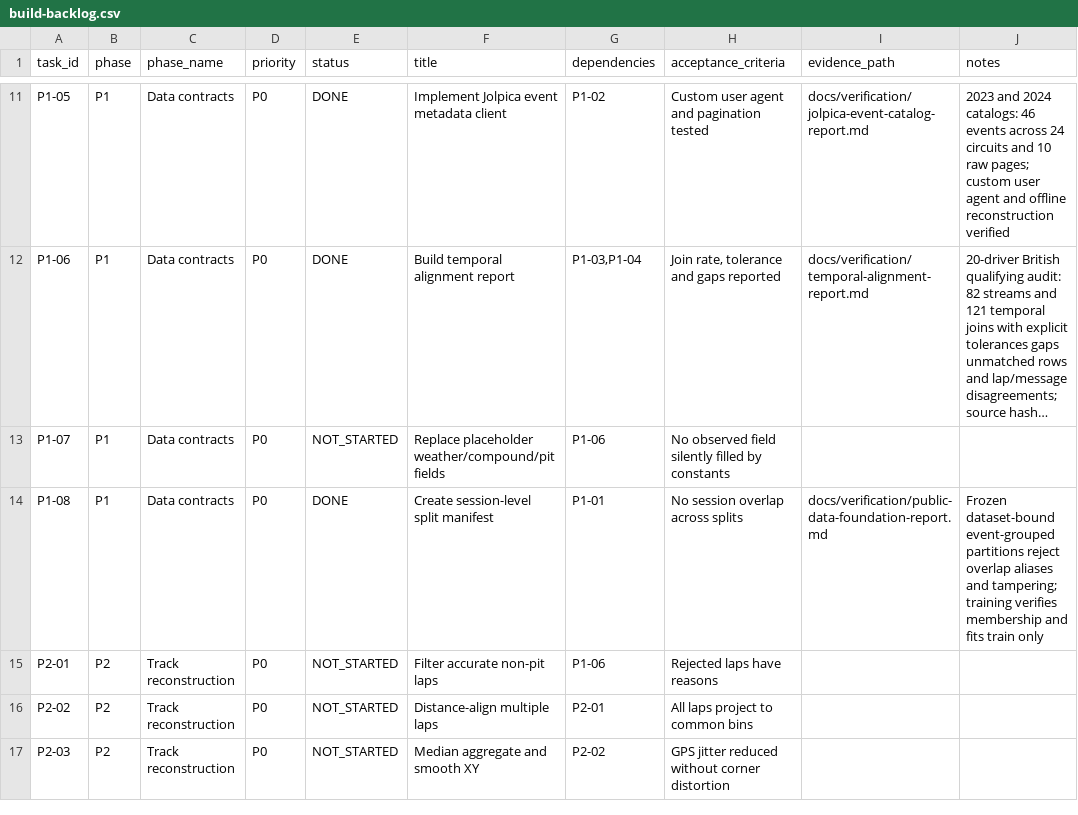
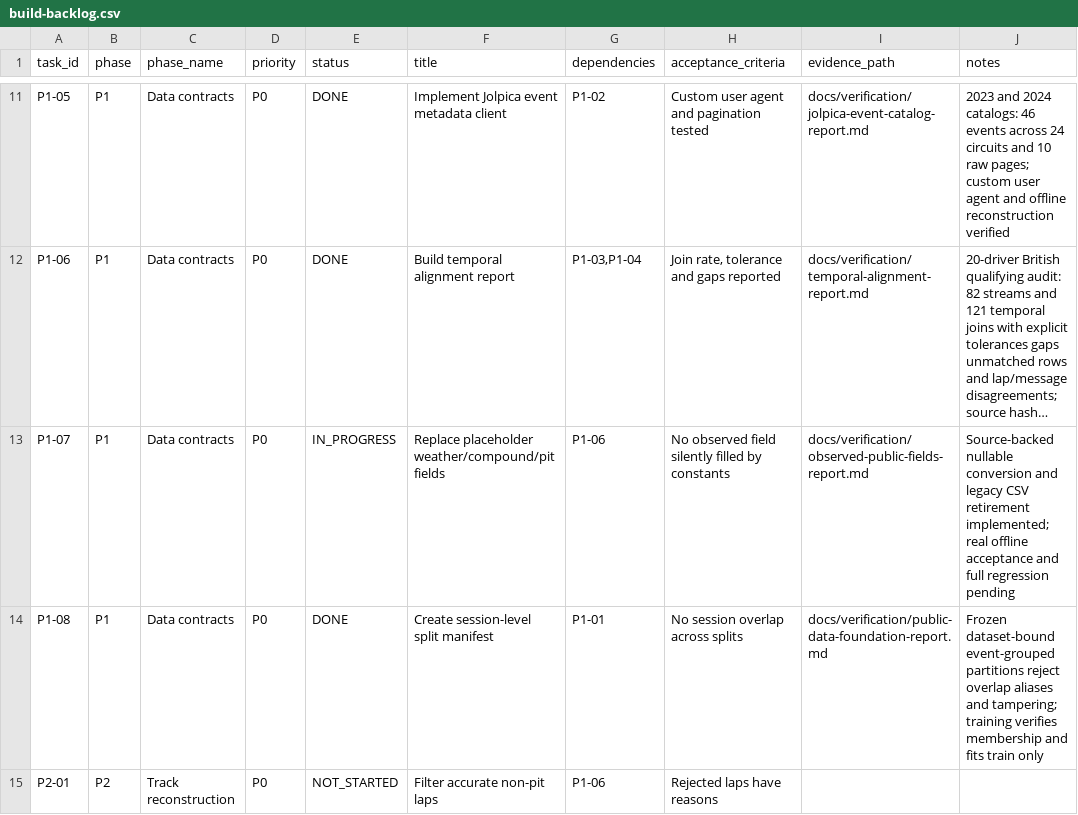
Before and after one commit to aayups31/APEX, a CSV file: docs/project/build-backlog.csv, drawn as a sheet; only a part is shown, gaps mark what is left out; the shorter side is filled out with more unchanged rows; long unchanged cells end in …; the diff names each change by its address in the sheet, - before the commit and + after, or states it on an @@ line.

Commit message:
Map native public observations and retire fabricated dense CSV ingestion

```diff
--- a/docs/project/build-backlog.csv
+++ b/docs/project/build-backlog.csv
-E13 (status): NOT_STARTED
+E13 (status): IN_PROGRESS
-I13 (evidence_path): (empty)
+I13 (evidence_path): docs/verification/observed-public-fields-report.md
-J13 (notes): (empty)
+J13 (notes): Source-backed nullable conversion and legacy CSV retirement implemented; real offline acceptance and full regression pending
```
Also changed, not shown: 18 other files.
